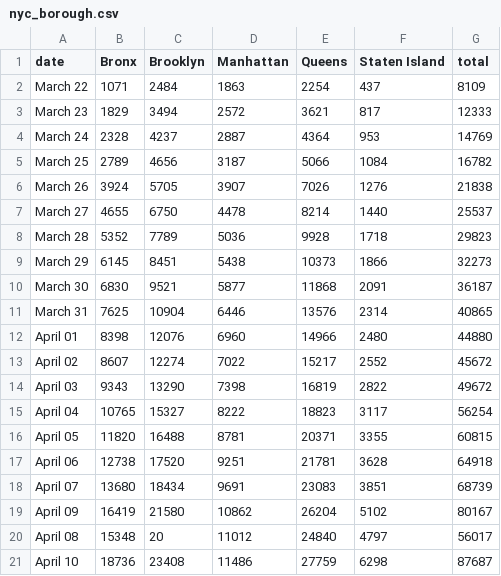
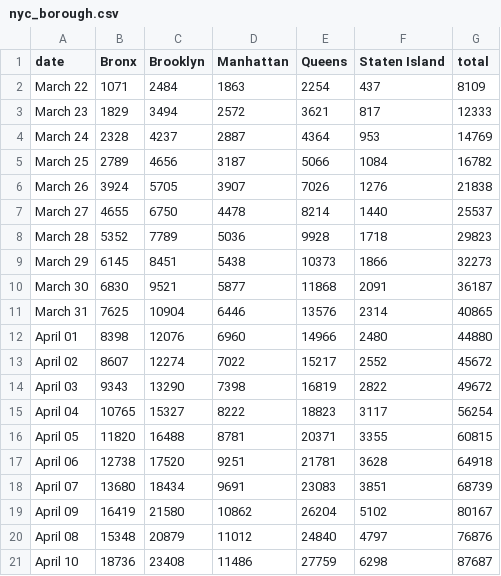
Before and after one commit to LilySu/Covid-19nyc, a CSV file: df_nyc/nyc_borough.csv, drawn as a sheet.

```diff
--- a/df_nyc/nyc_borough.csv
+++ b/df_nyc/nyc_borough.csv
@@ -19,3 +19,3 @@ April 07,13680,18434,9691,23083,3851,68739
 April 09,16419,21580,10862,26204,5102,80167
-April 08,15348,20,11012,24840,4797,56017
+April 08,15348,20879,11012,24840,4797,76876
 April 10,18736,23408,11486,27759,6298,87687
```
Also changed, not shown: 1 other file.
